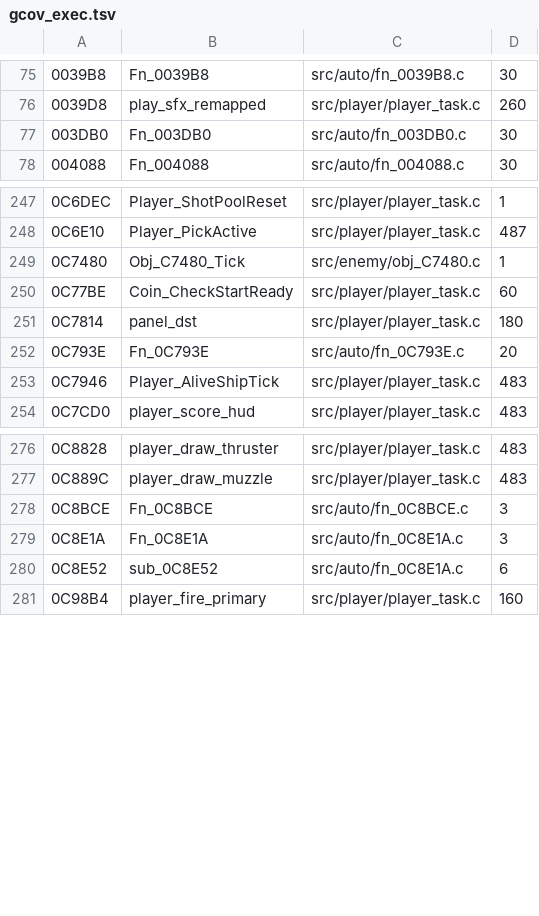
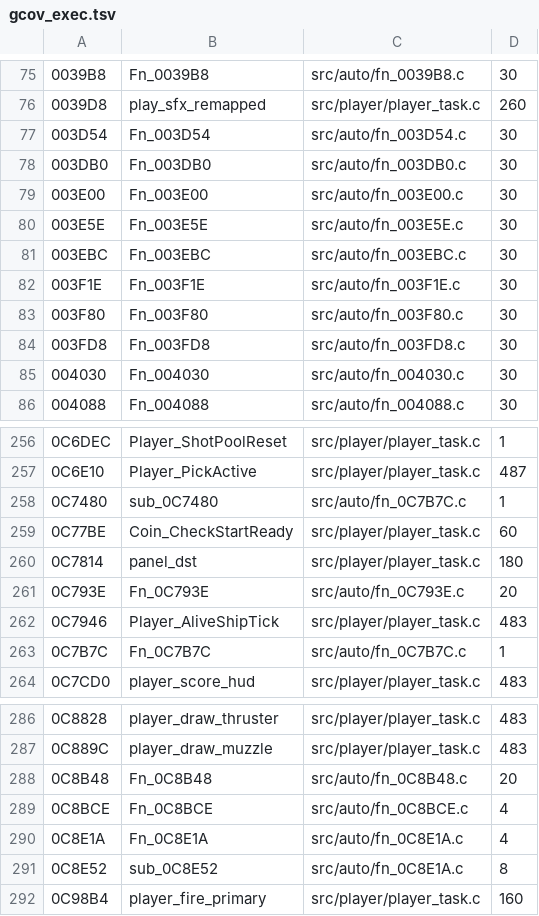
Before and after one commit to DanimanX/Taitof3Decomp, a TSV file: work/gcov_exec.tsv, drawn as a sheet; only a part is shown, gaps mark what is left out; the diff covers the shown part only.

```diff
--- a/work/gcov_exec.tsv
+++ b/work/gcov_exec.tsv
@@ -76,3 +76,11 @@
 0039D8	play_sfx_remapped	src/player/player_task.c	260
+003D54	Fn_003D54	src/auto/fn_003D54.c	30
 003DB0	Fn_003DB0	src/auto/fn_003DB0.c	30
+003E00	Fn_003E00	src/auto/fn_003E00.c	30
+003E5E	Fn_003E5E	src/auto/fn_003E5E.c	30
+003EBC	Fn_003EBC	src/auto/fn_003EBC.c	30
+003F1E	Fn_003F1E	src/auto/fn_003F1E.c	30
+003F80	Fn_003F80	src/auto/fn_003F80.c	30
+003FD8	Fn_003FD8	src/auto/fn_003FD8.c	30
+004030	Fn_004030	src/auto/fn_004030.c	30
 004088	Fn_004088	src/auto/fn_004088.c	30
@@ -248,3 +257,3 @@
 0C6E10	Player_PickActive	src/player/player_task.c	487
-0C7480	Obj_C7480_Tick	src/enemy/obj_C7480.c	1
+0C7480	sub_0C7480	src/auto/fn_0C7B7C.c	1
 0C77BE	Coin_CheckStartReady	src/player/player_task.c	60
@@ -253,2 +262,3 @@
 0C7946	Player_AliveShipTick	src/player/player_task.c	483
+0C7B7C	Fn_0C7B7C	src/auto/fn_0C7B7C.c	1
 0C7CD0	player_score_hud	src/player/player_task.c	483
@@ -277,5 +287,6 @@
 0C889C	player_draw_muzzle	src/player/player_task.c	483
-0C8BCE	Fn_0C8BCE	src/auto/fn_0C8BCE.c	3
-0C8E1A	Fn_0C8E1A	src/auto/fn_0C8E1A.c	3
-0C8E52	sub_0C8E52	src/auto/fn_0C8E1A.c	6
+0C8B48	Fn_0C8B48	src/auto/fn_0C8B48.c	20
+0C8BCE	Fn_0C8BCE	src/auto/fn_0C8BCE.c	4
+0C8E1A	Fn_0C8E1A	src/auto/fn_0C8E1A.c	4
+0C8E52	sub_0C8E52	src/auto/fn_0C8E1A.c	8
 0C98B4	player_fire_primary	src/player/player_task.c	160
```
Also changed, not shown: 4 added rows and 29 edited cells elsewhere in this file, work/zcap/unverified.tsv, 20 other files.
